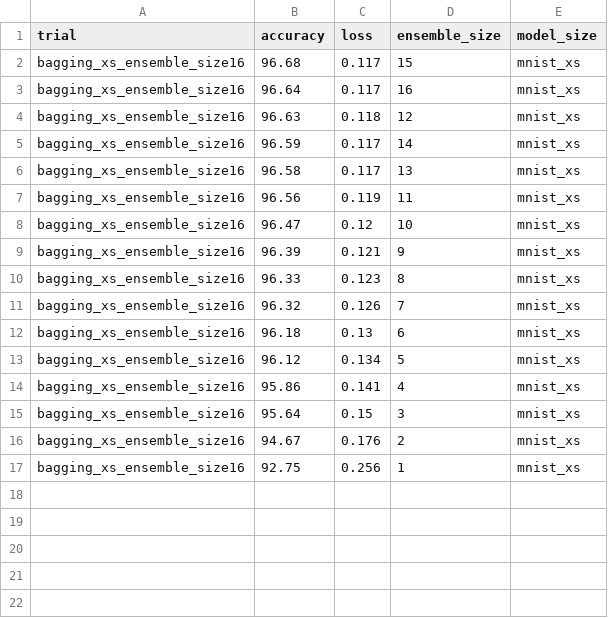
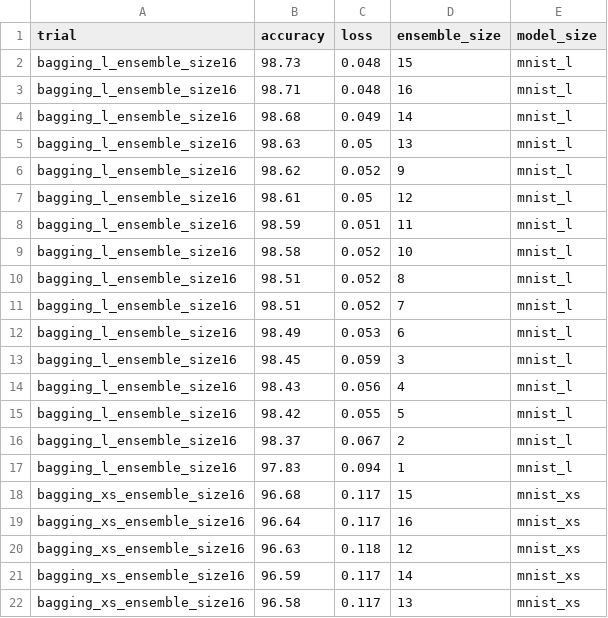
Before and after one commit to oliviaweng/logicnets, a CSV file: examples/mnist/bagging/results.csv, drawn as a sheet; only a part is shown; the shorter side is filled out with more unchanged rows; the diff names each change by its address in the sheet, - before the commit and + after, or states it on an @@ line.

```diff
--- a/examples/mnist/bagging/results.csv
+++ b/examples/mnist/bagging/results.csv
+row 2: bagging_l_ensemble_size16 | 98.73 | 0.048 | 15 | mnist_l
+row 3: bagging_l_ensemble_size16 | 98.71 | 0.048 | 16 | mnist_l
+row 4: bagging_l_ensemble_size16 | 98.68 | 0.049 | 14 | mnist_l
+row 5: bagging_l_ensemble_size16 | 98.63 | 0.05 | 13 | mnist_l
+row 6: bagging_l_ensemble_size16 | 98.62 | 0.052 | 9 | mnist_l
+row 7: bagging_l_ensemble_size16 | 98.61 | 0.05 | 12 | mnist_l
+row 8: bagging_l_ensemble_size16 | 98.59 | 0.051 | 11 | mnist_l
+row 9: bagging_l_ensemble_size16 | 98.58 | 0.052 | 10 | mnist_l
+row 10: bagging_l_ensemble_size16 | 98.51 | 0.052 | 8 | mnist_l
+row 11: bagging_l_ensemble_size16 | 98.51 | 0.052 | 7 | mnist_l
+row 12: bagging_l_ensemble_size16 | 98.49 | 0.053 | 6 | mnist_l
+row 13: bagging_l_ensemble_size16 | 98.45 | 0.059 | 3 | mnist_l
+row 14: bagging_l_ensemble_size16 | 98.43 | 0.056 | 4 | mnist_l
+row 15: bagging_l_ensemble_size16 | 98.42 | 0.055 | 5 | mnist_l
+row 16: bagging_l_ensemble_size16 | 98.37 | 0.067 | 2 | mnist_l
+row 17: bagging_l_ensemble_size16 | 97.83 | 0.094 | 1 | mnist_l
```
Also changed, not shown: examples/mnist/adaboost/results.csv, 27 other files.
